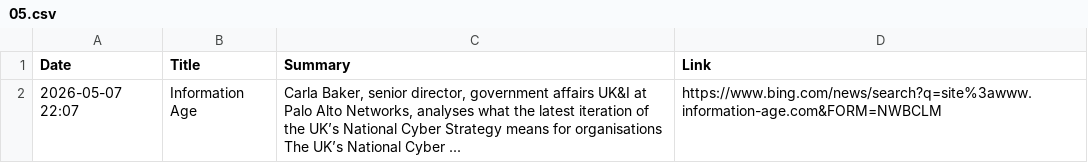
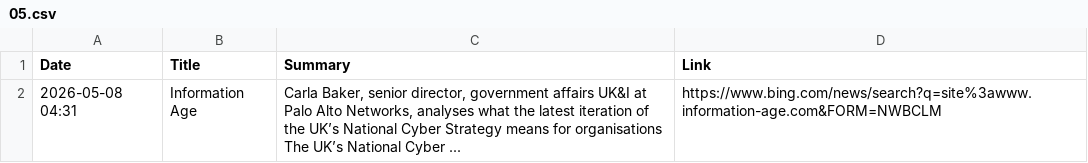
Before and after one commit to ashnaHPR/HPRxPANW-UK-tracker, a CSV file: summaries/monthly/2026/05.csv, drawn as a sheet.

```diff
--- a/summaries/monthly/2026/05.csv
+++ b/summaries/monthly/2026/05.csv
@@ -1,2 +1,2 @@
 Date,Title,Summary,Link
-2026-05-07 22:07,Information Age,"Carla Baker, senior director, government affairs UK&I at Palo Alto Networks, analyses what the latest iteration of the UK’s National Cyber Strategy means for organisations The UK’s National Cyber ...",https://www.bing.com/news/search?q=site%3awww.information-age.com&FORM=NWBCLM
+2026-05-08 04:31,Information Age,"Carla Baker, senior director, government affairs UK&I at Palo Alto Networks, analyses what the latest iteration of the UK’s National Cyber Strategy means for organisations The UK’s National Cyber ...",https://www.bing.com/news/search?q=site%3awww.information-age.com&FORM=NWBCLM
```
Also changed, not shown: 1 other file.
